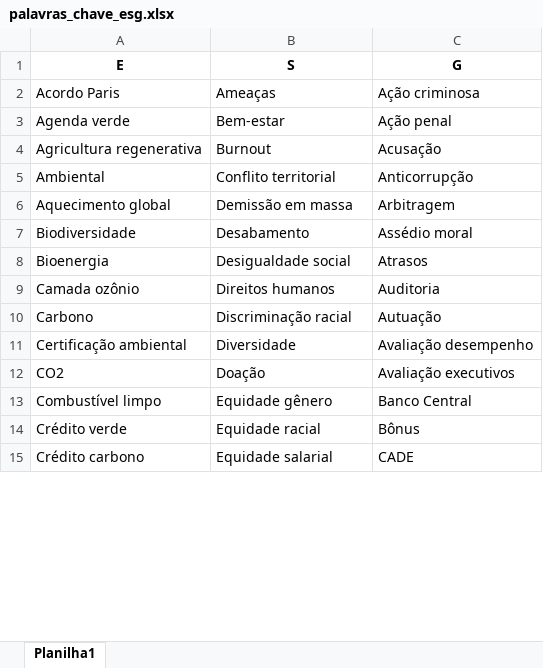
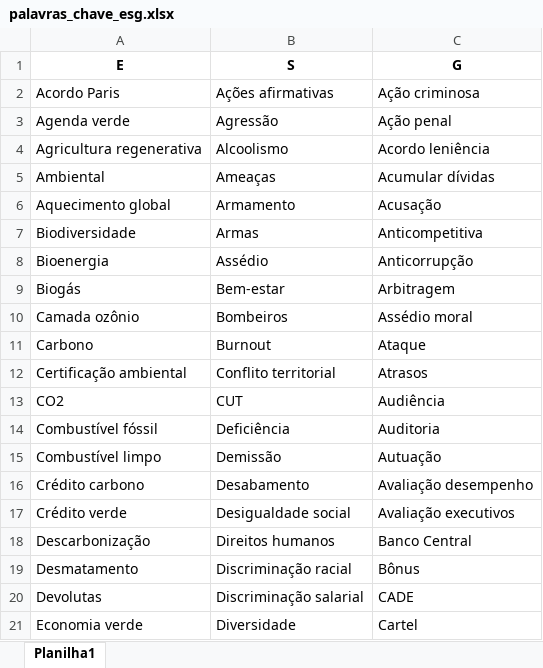
Before and after one commit to danielsaraivaleite/esgnewssentimentgpt, an Excel workbook: datasets/palavras_chave_esg.xlsx, sheet Planilha1, drawn as a sheet; only a part is shown; values as stored, in another font and other column widths than the file's, no borders; addresses are those after the commit; the diff covers the shown part only; the diff names each change by its address in the sheet, - before the commit and + after, or states it on an @@ line.

```diff
--- a/datasets/palavras_chave_esg.xlsx (sheet Planilha1)
+++ b/datasets/palavras_chave_esg.xlsx (sheet Planilha1)
-B2 (S): Ameaças
+B2 (S): Ações afirmativas
-B3 (S): Bem-estar
+B3 (S): Agressão
+row 4: Agricultura regenerativa | Alcoolismo | Acordo leniência
+row 5: Ambiental | Ameaças | Acumular dívidas
-A6 (E): Agricultura regenerativa
+A6 (E): Aquecimento global
-B6 (S): Burnout
+B6 (S): Armamento
+row 7: Biodiversidade | Armas | Anticompetitiva
-A8 (E): Ambiental
+A8 (E): Bioenergia
-B8 (S): Conflito territorial
+B8 (S): Assédio
-A9 (E): Aquecimento global
+A9 (E): Biogás
-B9 (S): Demissão em massa
+B9 (S): Bem-estar
-A10 (E): Biodiversidade
+A10 (E): Camada ozônio
-B10 (S): Desabamento
+B10 (S): Bombeiros
+row 11: Carbono | Burnout | Ataque
-A12 (E): Bioenergia
+A12 (E): Certificação ambiental
-B12 (S): Desigualdade social
+B12 (S): Conflito territorial
+row 13: CO2 | CUT | Audiência
-A14 (E): Camada ozônio
+A14 (E): Combustível fóssil
-B14 (S): Direitos humanos
+B14 (S): Deficiência
-A15 (E): Carbono
+A15 (E): Combustível limpo
-B15 (S): Discriminação racial
+B15 (S): Demissão
-A16 (E): Certificação ambiental
+A16 (E): Crédito carbono
-B16 (S): Diversidade
+B16 (S): Desabamento
-A17 (E): CO2
+A17 (E): Crédito verde
-B17 (S): Doação
+B17 (S): Desigualdade social
-A18 (E): Combustível limpo
+A18 (E): Descarbonização
-B18 (S): Equidade gênero
+B18 (S): Direitos humanos
-A19 (E): Crédito verde
+A19 (E): Desmatamento
-B19 (S): Equidade racial
+B19 (S): Discriminação racial
-A20 (E): Crédito carbono
+A20 (E): Devolutas
-B20 (S): Equidade salarial
+B20 (S): Discriminação salarial
+row 21: Economia verde | Diversidade | Cartel
```
Also changed, not shown: 25 added rows and 64 edited cells elsewhere in this sheet, datasets/lista_empresas.xlsx, 23 other files.
